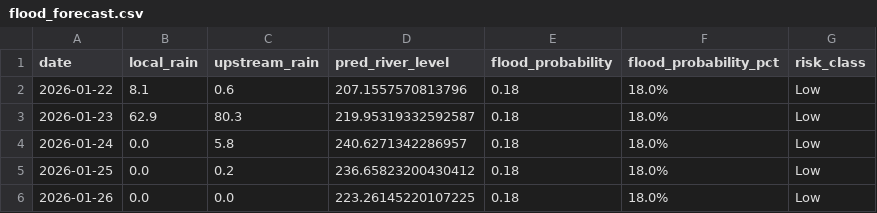
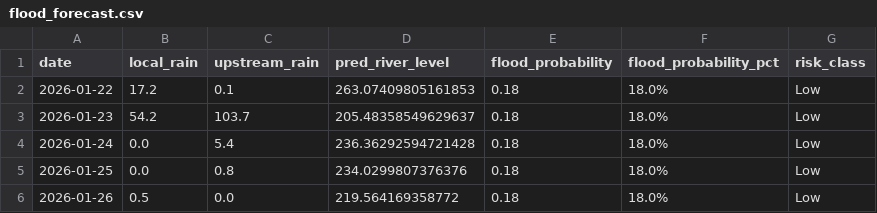
Before and after one commit to keshavkhandelwal13/Matsya-Flood-detector, a CSV file: backend/flood_detector/flood_forecast.csv, drawn as a sheet.

```diff
--- a/backend/flood_detector/flood_forecast.csv
+++ b/backend/flood_detector/flood_forecast.csv
@@ -1,6 +1,6 @@
 date,local_rain,upstream_rain,pred_river_level,flood_probability,flood_probability_pct,risk_class
-2026-01-22,8.1,0.6,207.1557570813796,0.18,18.0%,Low
-2026-01-23,62.9,80.3,219.95319332592587,0.18,18.0%,Low
-2026-01-24,0.0,5.8,240.6271342286957,0.18,18.0%,Low
-2026-01-25,0.0,0.2,236.65823200430412,0.18,18.0%,Low
-2026-01-26,0.0,0.0,223.26145220107225,0.18,18.0%,Low
+2026-01-22,17.2,0.1,263.07409805161853,0.18,18.0%,Low
+2026-01-23,54.2,103.7,205.48358549629637,0.18,18.0%,Low
+2026-01-24,0.0,5.4,236.36292594721428,0.18,18.0%,Low
+2026-01-25,0.0,0.8,234.0299807376376,0.18,18.0%,Low
+2026-01-26,0.5,0.0,219.564169358772,0.18,18.0%,Low
```
Also changed, not shown: backend/csv_generator/flood_prediction.csv, 3 other files.
